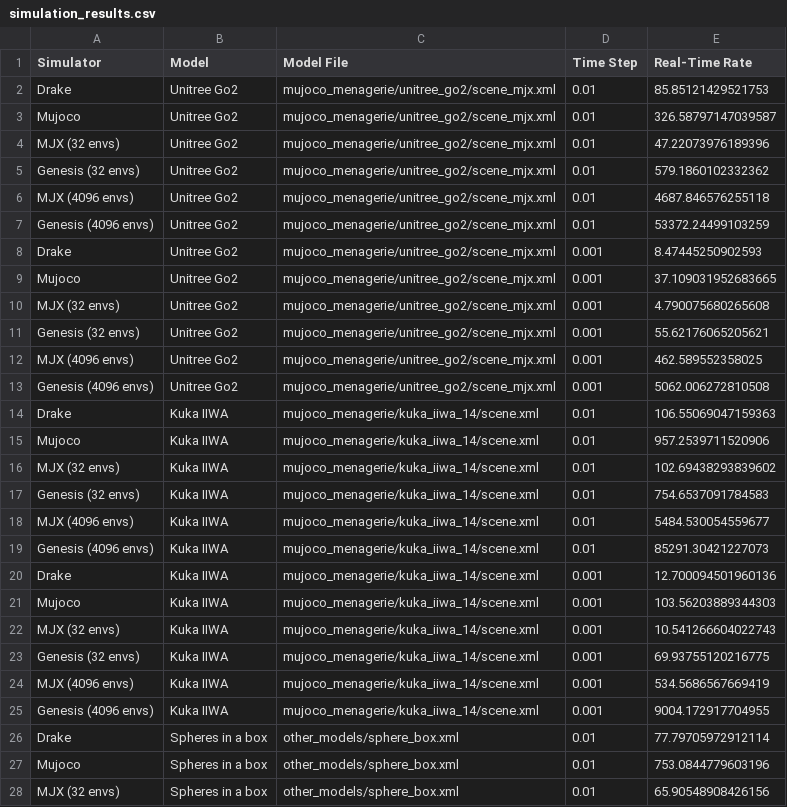
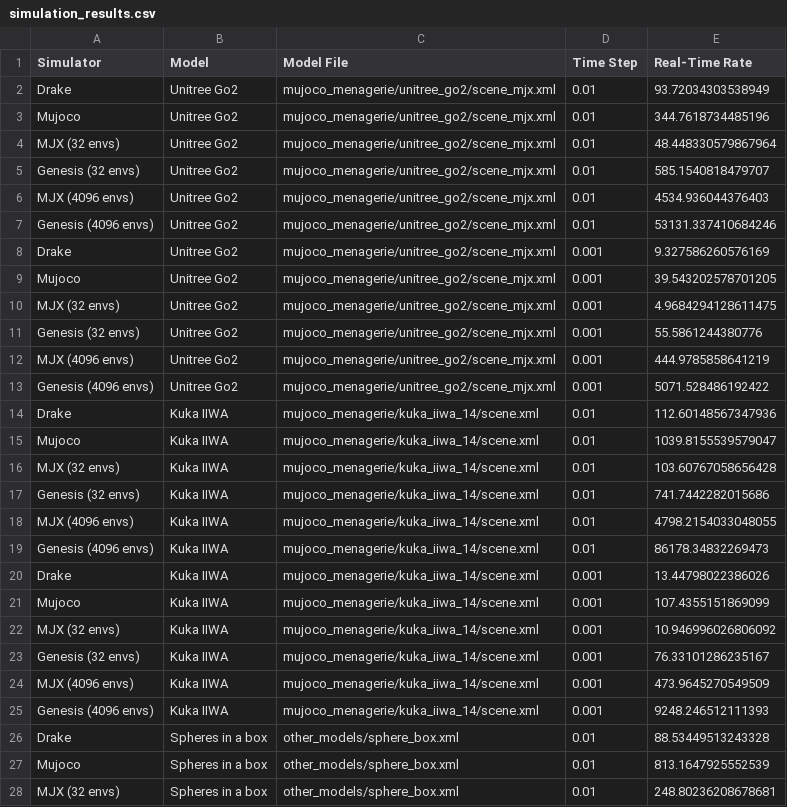
Before and after one commit to vincekurtz/sim_comparison, a CSV file: simulation_results.csv, drawn as a sheet; only a part is shown; the diff covers the shown part only.

Commit message:
run with updated mjx benchmarks

```diff
--- a/simulation_results.csv
+++ b/simulation_results.csv
@@ -1,28 +1,28 @@
 Simulator,Model,Model File,Time Step,Real-Time Rate
-Drake,Unitree Go2,mujoco_menagerie/unitree_go2/scene_mjx.xml,0.01,85.85121429521753
-Mujoco,Unitree Go2,mujoco_menagerie/unitree_go2/scene_mjx.xml,0.01,326.58797147039587
-MJX (32 envs),Unitree Go2,mujoco_menagerie/unitree_go2/scene_mjx.xml,0.01,47.22073976189396
-Genesis (32 envs),Unitree Go2,mujoco_menagerie/unitree_go2/scene_mjx.xml,0.01,579.1860102332362
-MJX (4096 envs),Unitree Go2,mujoco_menagerie/unitree_go2/scene_mjx.xml,0.01,4687.846576255118
-Genesis (4096 envs),Unitree Go2,mujoco_menagerie/unitree_go2/scene_mjx.xml,0.01,53372.24499103259
-Drake,Unitree Go2,mujoco_menagerie/unitree_go2/scene_mjx.xml,0.001,8.47445250902593
-Mujoco,Unitree Go2,mujoco_menagerie/unitree_go2/scene_mjx.xml,0.001,37.109031952683665
-MJX (32 envs),Unitree Go2,mujoco_menagerie/unitree_go2/scene_mjx.xml,0.001,4.790075680265608
-Genesis (32 envs),Unitree Go2,mujoco_menagerie/unitree_go2/scene_mjx.xml,0.001,55.62176065205621
-MJX (4096 envs),Unitree Go2,mujoco_menagerie/unitree_go2/scene_mjx.xml,0.001,462.589552358025
-Genesis (4096 envs),Unitree Go2,mujoco_menagerie/unitree_go2/scene_mjx.xml,0.001,5062.006272810508
-Drake,Kuka IIWA,mujoco_menagerie/kuka_iiwa_14/scene.xml,0.01,106.55069047159363
-Mujoco,Kuka IIWA,mujoco_menagerie/kuka_iiwa_14/scene.xml,0.01,957.2539711520906
-MJX (32 envs),Kuka IIWA,mujoco_menagerie/kuka_iiwa_14/scene.xml,0.01,102.69438293839602
-Genesis (32 envs),Kuka IIWA,mujoco_menagerie/kuka_iiwa_14/scene.xml,0.01,754.6537091784583
-MJX (4096 envs),Kuka IIWA,mujoco_menagerie/kuka_iiwa_14/scene.xml,0.01,5484.530054559677
-Genesis (4096 envs),Kuka IIWA,mujoco_menagerie/kuka_iiwa_14/scene.xml,0.01,85291.30421227073
-Drake,Kuka IIWA,mujoco_menagerie/kuka_iiwa_14/scene.xml,0.001,12.700094501960136
-Mujoco,Kuka IIWA,mujoco_menagerie/kuka_iiwa_14/scene.xml,0.001,103.56203889344303
-MJX (32 envs),Kuka IIWA,mujoco_menagerie/kuka_iiwa_14/scene.xml,0.001,10.541266604022743
-Genesis (32 envs),Kuka IIWA,mujoco_menagerie/kuka_iiwa_14/scene.xml,0.001,69.93755120216775
-MJX (4096 envs),Kuka IIWA,mujoco_menagerie/kuka_iiwa_14/scene.xml,0.001,534.5686567669419
-Genesis (4096 envs),Kuka IIWA,mujoco_menagerie/kuka_iiwa_14/scene.xml,0.001,9004.172917704955
-Drake,Spheres in a box,other_models/sphere_box.xml,0.01,77.79705972912114
-Mujoco,Spheres in a box,other_models/sphere_box.xml,0.01,753.0844779603196
-MJX (32 envs),Spheres in a box,other_models/sphere_box.xml,0.01,65.90548908426156
+Drake,Unitree Go2,mujoco_menagerie/unitree_go2/scene_mjx.xml,0.01,93.72034303538949
+Mujoco,Unitree Go2,mujoco_menagerie/unitree_go2/scene_mjx.xml,0.01,344.7618734485196
+MJX (32 envs),Unitree Go2,mujoco_menagerie/unitree_go2/scene_mjx.xml,0.01,48.448330579867964
+Genesis (32 envs),Unitree Go2,mujoco_menagerie/unitree_go2/scene_mjx.xml,0.01,585.1540818479707
+MJX (4096 envs),Unitree Go2,mujoco_menagerie/unitree_go2/scene_mjx.xml,0.01,4534.936044376403
+Genesis (4096 envs),Unitree Go2,mujoco_menagerie/unitree_go2/scene_mjx.xml,0.01,53131.337410684246
+Drake,Unitree Go2,mujoco_menagerie/unitree_go2/scene_mjx.xml,0.001,9.327586260576169
+Mujoco,Unitree Go2,mujoco_menagerie/unitree_go2/scene_mjx.xml,0.001,39.543202578701205
+MJX (32 envs),Unitree Go2,mujoco_menagerie/unitree_go2/scene_mjx.xml,0.001,4.9684294128611475
+Genesis (32 envs),Unitree Go2,mujoco_menagerie/unitree_go2/scene_mjx.xml,0.001,55.5861244380776
+MJX (4096 envs),Unitree Go2,mujoco_menagerie/unitree_go2/scene_mjx.xml,0.001,444.9785858641219
+Genesis (4096 envs),Unitree Go2,mujoco_menagerie/unitree_go2/scene_mjx.xml,0.001,5071.528486192422
+Drake,Kuka IIWA,mujoco_menagerie/kuka_iiwa_14/scene.xml,0.01,112.60148567347936
+Mujoco,Kuka IIWA,mujoco_menagerie/kuka_iiwa_14/scene.xml,0.01,1039.8155539579047
+MJX (32 envs),Kuka IIWA,mujoco_menagerie/kuka_iiwa_14/scene.xml,0.01,103.60767058656428
+Genesis (32 envs),Kuka IIWA,mujoco_menagerie/kuka_iiwa_14/scene.xml,0.01,741.7442282015686
+MJX (4096 envs),Kuka IIWA,mujoco_menagerie/kuka_iiwa_14/scene.xml,0.01,4798.2154033048055
+Genesis (4096 envs),Kuka IIWA,mujoco_menagerie/kuka_iiwa_14/scene.xml,0.01,86178.34832269473
+Drake,Kuka IIWA,mujoco_menagerie/kuka_iiwa_14/scene.xml,0.001,13.44798022386026
+Mujoco,Kuka IIWA,mujoco_menagerie/kuka_iiwa_14/scene.xml,0.001,107.4355151869099
+MJX (32 envs),Kuka IIWA,mujoco_menagerie/kuka_iiwa_14/scene.xml,0.001,10.946996026806092
+Genesis (32 envs),Kuka IIWA,mujoco_menagerie/kuka_iiwa_14/scene.xml,0.001,76.33101286235167
+MJX (4096 envs),Kuka IIWA,mujoco_menagerie/kuka_iiwa_14/scene.xml,0.001,473.9645270549509
+Genesis (4096 envs),Kuka IIWA,mujoco_menagerie/kuka_iiwa_14/scene.xml,0.001,9248.246512111393
+Drake,Spheres in a box,other_models/sphere_box.xml,0.01,88.53449513243328
+Mujoco,Spheres in a box,other_models/sphere_box.xml,0.01,813.1647925552539
+MJX (32 envs),Spheres in a box,other_models/sphere_box.xml,0.01,248.80236208678681
```
Also changed, not shown: 10 added rows and 7 edited cells elsewhere in this file.
